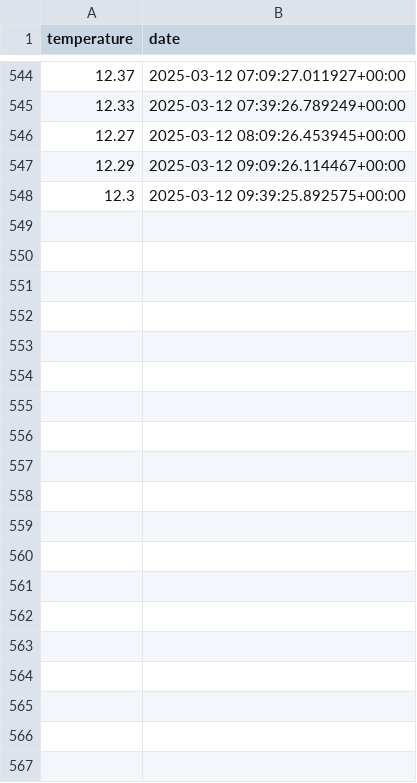
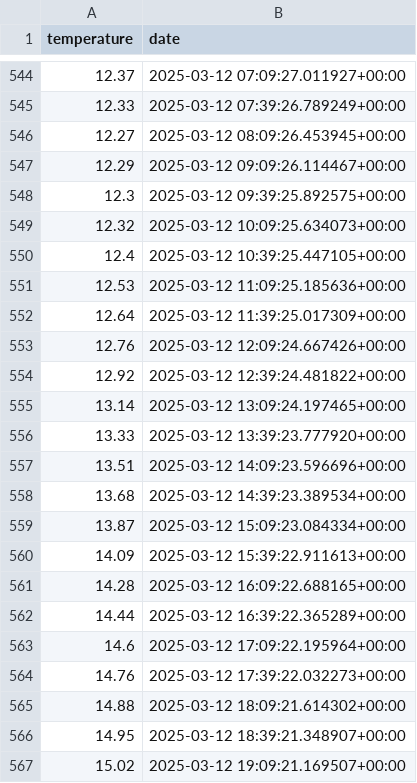
Before and after one commit to TheoBa/opti_elec, a CSV file: data/chauvigny_db/temperature_int.csv, drawn as a sheet; only a part is shown, gaps mark what is left out; the diff covers the shown part only.

```diff
--- a/data/chauvigny_db/temperature_int.csv
+++ b/data/chauvigny_db/temperature_int.csv
@@ -548 +548,20 @@ temperature,date
 12.3,2025-03-12 09:39:25.892575+00:00
+12.32,2025-03-12 10:09:25.634073+00:00
+12.4,2025-03-12 10:39:25.447105+00:00
+12.53,2025-03-12 11:09:25.185636+00:00
+12.64,2025-03-12 11:39:25.017309+00:00
+12.76,2025-03-12 12:09:24.667426+00:00
+12.92,2025-03-12 12:39:24.481822+00:00
+13.14,2025-03-12 13:09:24.197465+00:00
+13.33,2025-03-12 13:39:23.777920+00:00
+13.51,2025-03-12 14:09:23.596696+00:00
+13.68,2025-03-12 14:39:23.389534+00:00
+13.87,2025-03-12 15:09:23.084334+00:00
+14.09,2025-03-12 15:39:22.911613+00:00
+14.28,2025-03-12 16:09:22.688165+00:00
+14.44,2025-03-12 16:39:22.365289+00:00
+14.6,2025-03-12 17:09:22.195964+00:00
+14.76,2025-03-12 17:39:22.032273+00:00
+14.88,2025-03-12 18:09:21.614302+00:00
+14.95,2025-03-12 18:39:21.348907+00:00
+15.02,2025-03-12 19:09:21.169507+00:00
```
Also changed, not shown: 75 added rows and 7 edited cells elsewhere in this file, data/caussa_db/temperature_ext.csv, data/caussa_db/temperature_int.csv, 5 other files.
